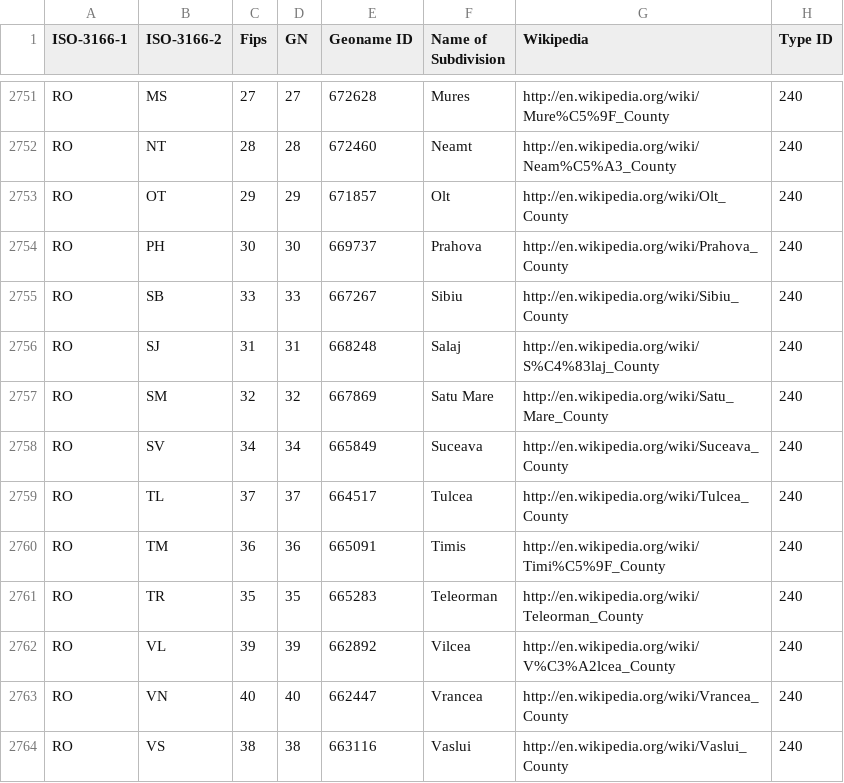
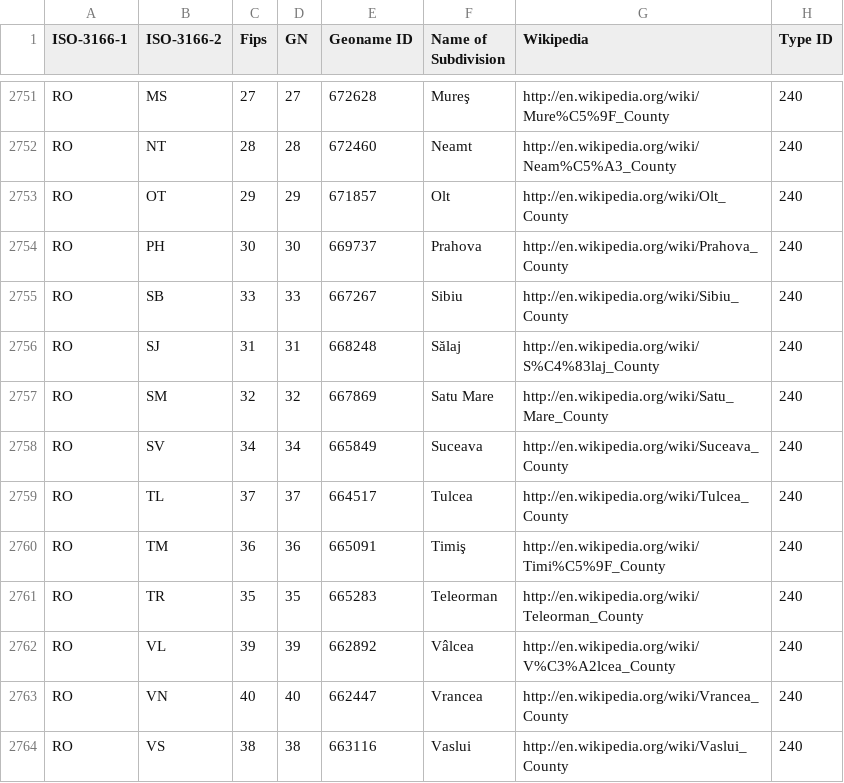
Before and after one commit to science-automation/genSyntheaEU, a CSV file: data/divisions.csv, drawn as a sheet; only a part is shown, gaps mark what is left out; the diff covers the shown part only; the diff names each change by its address in the sheet, - before the commit and + after, or states it on an @@ line.

```diff
--- a/data/divisions.csv
+++ b/data/divisions.csv
-F2751 (Name of Subdivision): Mures
+F2751 (Name of Subdivision): Mureş
-F2756 (Name of Subdivision): Salaj
+F2756 (Name of Subdivision): Sălaj
-F2760 (Name of Subdivision): Timis
+F2760 (Name of Subdivision): Timiş
-F2762 (Name of Subdivision): Vilcea
+F2762 (Name of Subdivision): Vâlcea
```
Also changed, not shown: 15 edited cells elsewhere in this file.
